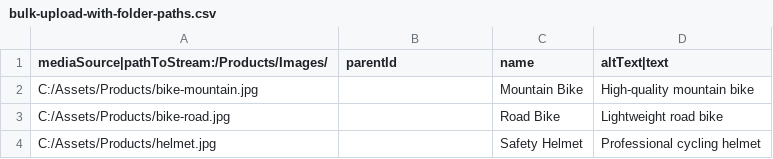
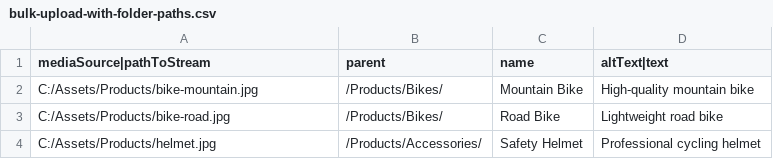
Before and after one commit to ClerksWell-Ltd/BulkUpload, a CSV file: samples/bulk-upload-with-folder-paths.csv, drawn as a sheet.

```diff
--- a/samples/bulk-upload-with-folder-paths.csv
+++ b/samples/bulk-upload-with-folder-paths.csv
@@ -1,4 +1,4 @@
-mediaSource|pathToStream:/Products/Images/,parentId,name,altText|text
-C:/Assets/Products/bike-mountain.jpg,,Mountain Bike,High-quality mountain bike
-C:/Assets/Products/bike-road.jpg,,Road Bike,Lightweight road bike
-C:/Assets/Products/helmet.jpg,,Safety Helmet,Professional cycling helmet
+mediaSource|pathToStream,parent,name,altText|text
+C:/Assets/Products/bike-mountain.jpg,/Products/Bikes/,Mountain Bike,High-quality mountain bike
+C:/Assets/Products/bike-road.jpg,/Products/Bikes/,Road Bike,Lightweight road bike
+C:/Assets/Products/helmet.jpg,/Products/Accessories/,Safety Helmet,Professional cycling helmet
```
Also changed, not shown: samples/bulk-upload-mixed-sources.csv, 4 other files.
